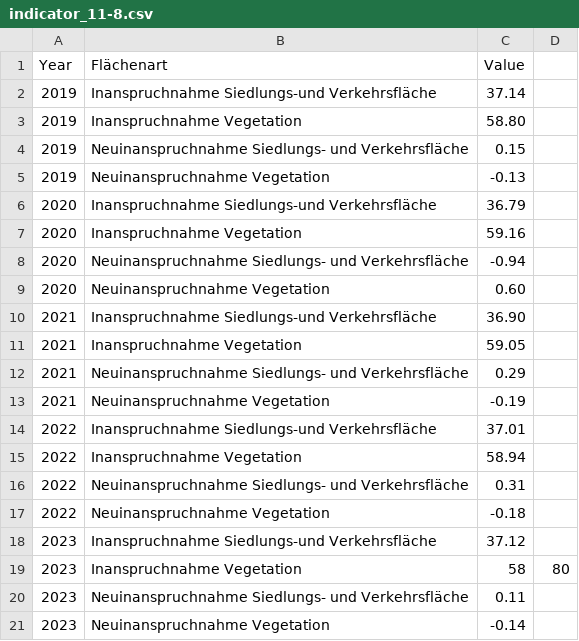
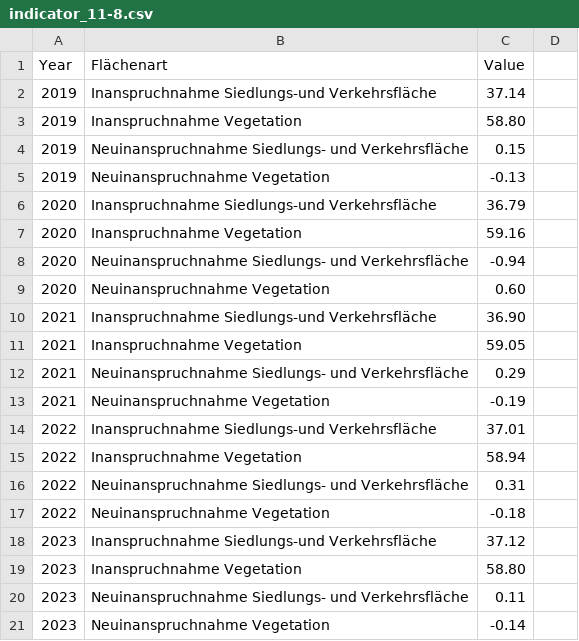
Before and after one commit to test-sdg/test-data, a CSV file: data/indicator_11-8.csv, drawn as a sheet.

Commit message:
Update indicator_11-8.csv

```diff
--- a/data/indicator_11-8.csv
+++ b/data/indicator_11-8.csv
@@ -18,3 +18,3 @@ Year,Flächenart,Value
 2023,Inanspruchnahme Siedlungs-und Verkehrsfläche,37.12
-2023,Inanspruchnahme Vegetation,58,80
+2023,Inanspruchnahme Vegetation,58.80
 2023,Neuinanspruchnahme Siedlungs- und Verkehrsfläche,0.11
```
